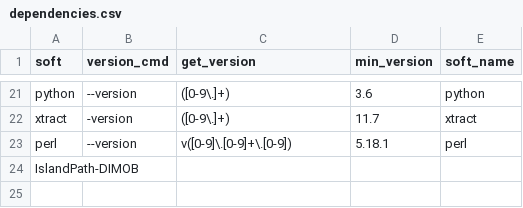
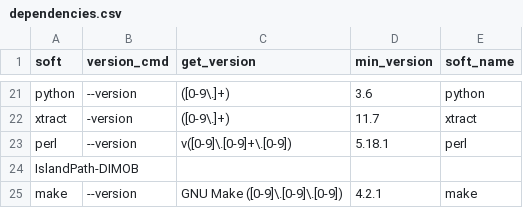
Before and after one commit to HCGB-IGTP/BacterialTyper, a CSV file: BacterialTyper/config/dependencies.csv, drawn as a sheet; only a part is shown, gaps mark what is left out.

```diff
--- a/BacterialTyper/config/dependencies.csv
+++ b/BacterialTyper/config/dependencies.csv
@@ -24 +24,2 @@ perl,--version,v([0-9]\.[0-9]+\.[0-9]),5.18.1,perl
 IslandPath-DIMOB,,,,
+make,--version,GNU Make ([0-9]\.[0-9]\.[0-9]),4.2.1,make
```
Also changed, not shown: 1 other file.
